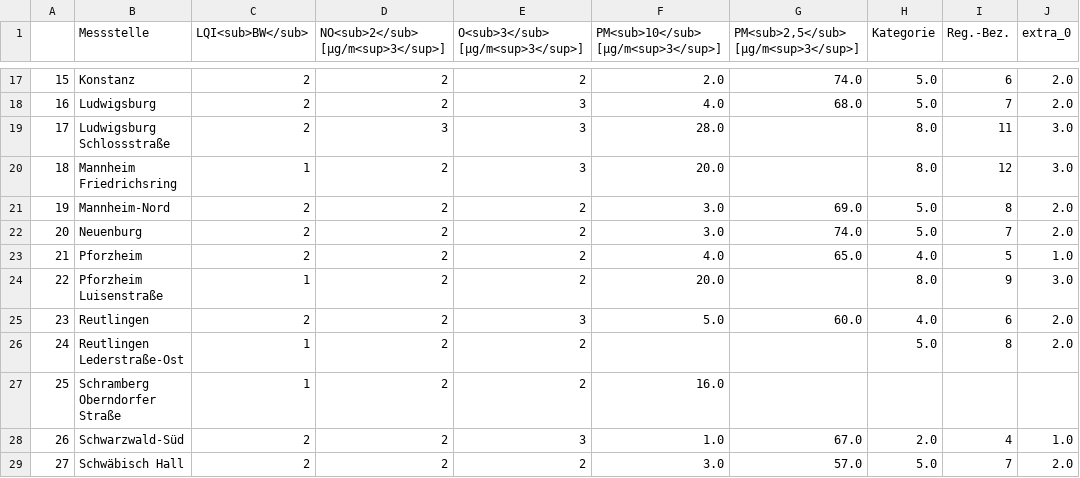
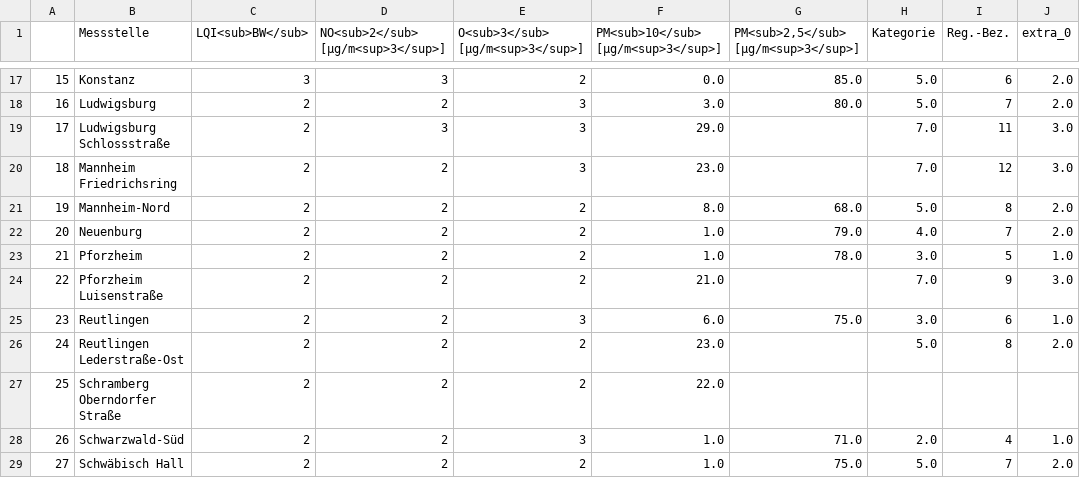
Before and after one commit to ameliewdr/feinstaub_bw, a CSV file: lufttabelle.csv, drawn as a sheet; only a part is shown, gaps mark what is left out; the diff covers the shown part only; the diff names each change by its address in the sheet, - before the commit and + after, or states it on an @@ line.

```diff
--- a/lufttabelle.csv
+++ b/lufttabelle.csv
-C17 (LQI<sub>BW</sub>): 2
+C17 (LQI<sub>BW</sub>): 3
-D17: 2
+D17: 3
-F17: 2.0
+F17: 0.0
-G17: 74.0
+G17: 85.0
-F18: 4.0
+F18: 3.0
-G18: 68.0
+G18: 80.0
-F19: 28.0
+F19: 29.0
-H19:H20 (Kategorie): 8.0
+H19:H20 (Kategorie): 7.0
-C20 (LQI<sub>BW</sub>): 1
+C20 (LQI<sub>BW</sub>): 2
-F20: 20.0
+F20: 23.0
-F21: 3.0
+F21: 8.0
-G21: 69.0
+G21: 68.0
-F22: 3.0
+F22: 1.0
-G22: 74.0
+G22: 79.0
-H22 (Kategorie): 5.0
+H22 (Kategorie): 4.0
-F23: 4.0
+F23: 1.0
-G23: 65.0
+G23: 78.0
-H23 (Kategorie): 4.0
+H23 (Kategorie): 3.0
-C24 (LQI<sub>BW</sub>): 1
+C24 (LQI<sub>BW</sub>): 2
-F24: 20.0
+F24: 21.0
-H24 (Kategorie): 8.0
+H24 (Kategorie): 7.0
-F25: 5.0
+F25: 6.0
-G25: 60.0
+G25: 75.0
-H25 (Kategorie): 4.0
+H25 (Kategorie): 3.0
-J25 (extra_0): 2.0
+J25 (extra_0): 1.0
-C26:C27 (LQI<sub>BW</sub>): 1
+C26:C27 (LQI<sub>BW</sub>): 2
-F26: (empty)
+F26: 23.0
-F27: 16.0
+F27: 22.0
-G28: 67.0
+G28: 71.0
-F29: 3.0
+F29: 1.0
-G29: 57.0
+G29: 75.0
```
Also changed, not shown: 58 edited cells elsewhere in this file.
